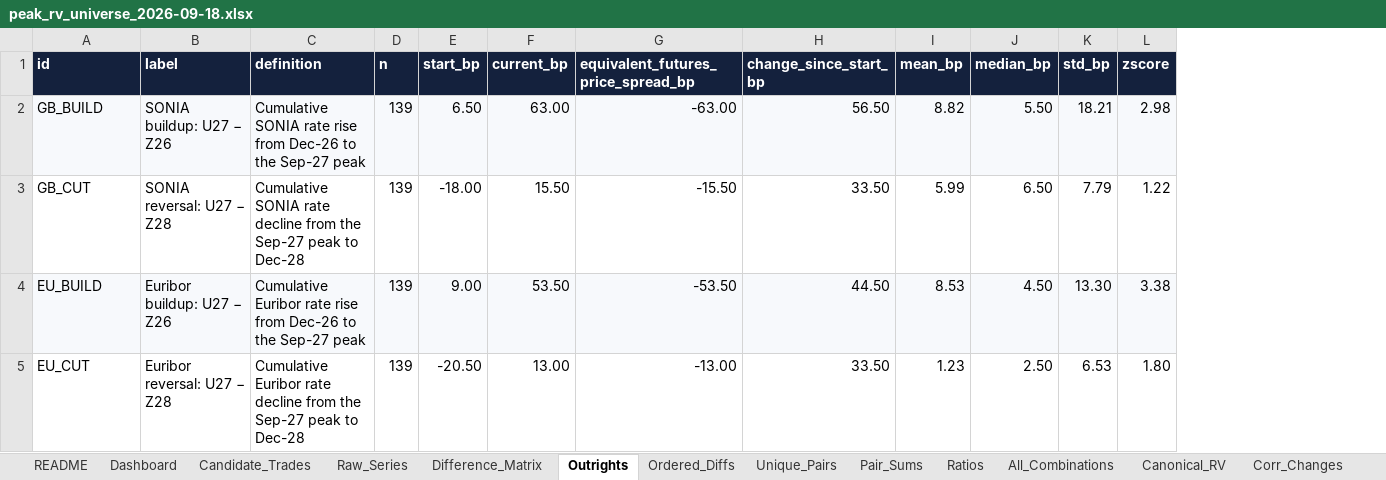
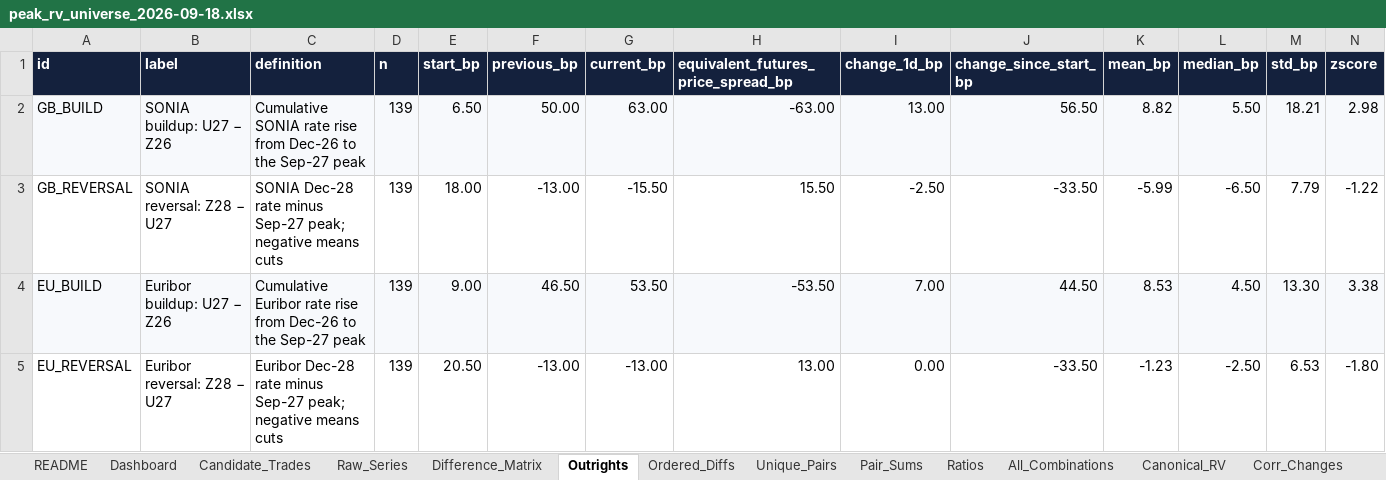
Before and after one commit to ALILODHI-cloud/STIR_trade_research, an Excel workbook: research/peak_rv_universe_2026-09-18.xlsx, sheet Outrights, drawn as a sheet; only a part is shown; values as stored, in another font and other column widths than the file's, no borders; conditional formats not drawn; removed rows and columns are numbered as before the commit, all else as after; rows hold the shown columns only; the diff names each change by its address in the sheet, - before the commit and + after, or states it on an @@ line.

```diff
--- a/research/peak_rv_universe_2026-09-18.xlsx (sheet Outrights)
+++ b/research/peak_rv_universe_2026-09-18.xlsx (sheet Outrights)
+column F (previous_bp), row 2: 50.00; row 4: 46.50
+column I (change_1d_bp), row 2: 13.00; row 4: 7.00
-row 3: GB_CUT | SONIA reversal: U27 − Z28 | Cumulative SONIA rate decline from the Sep-27 peak to Dec-28 | 139 | -18.00 | 15.50 | -15.50 | 33.50 | 5.99 | 6.50 | 7.79 | 1.22
+row 3: GB_REVERSAL | SONIA reversal: Z28 − U27 | SONIA Dec-28 rate minus Sep-27 peak; negative means cuts | 139 | 18.00 | -13.00 | -15.50 | 15.50 | -2.50 | -33.50 | -5.99 | -6.50 | 7.79 | -1.22
-row 5: EU_CUT | Euribor reversal: U27 − Z28 | Cumulative Euribor rate decline from the Sep-27 peak to Dec-28 | 139 | -20.50 | 13.00 | -13.00 | 33.50 | 1.23 | 2.50 | 6.53 | 1.80
+row 5: EU_REVERSAL | Euribor reversal: Z28 − U27 | Euribor Dec-28 rate minus Sep-27 peak; negative means cuts | 139 | 20.50 | -13.00 | -13.00 | 13.00 | 0.00 | -33.50 | -1.23 | -2.50 | 6.53 | -1.80
```
Also changed, not shown: sheet Ordered_Diffs, sheet All_Combinations, sheet Ratios, sheet Unique_Pairs, sheet Raw_Series, sheet Pair_Sums, 7 more sheets, research/peak_rv_universe_2026-09-21.xlsx, research/peak_rv_universe_2026-09-22.xlsx, 6 other files.
